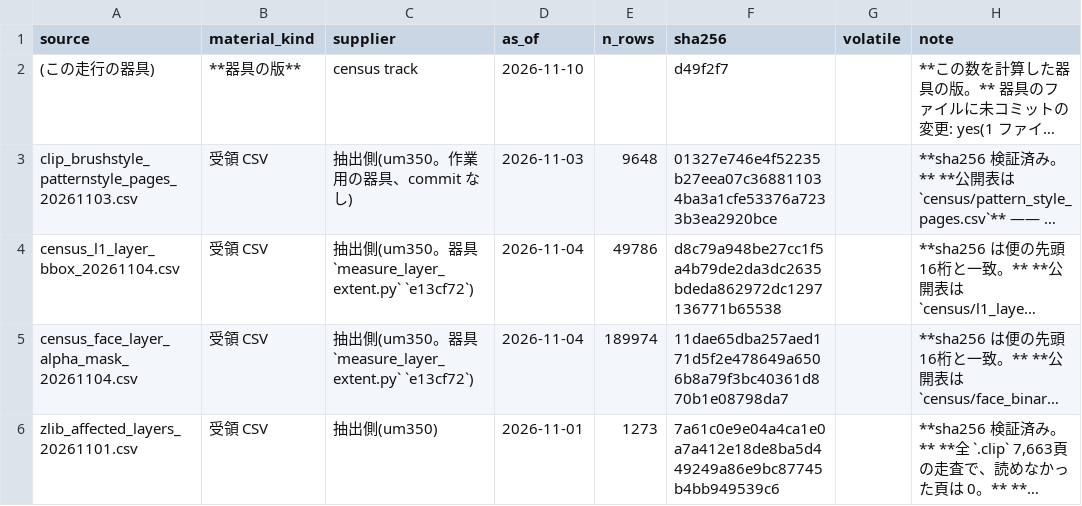
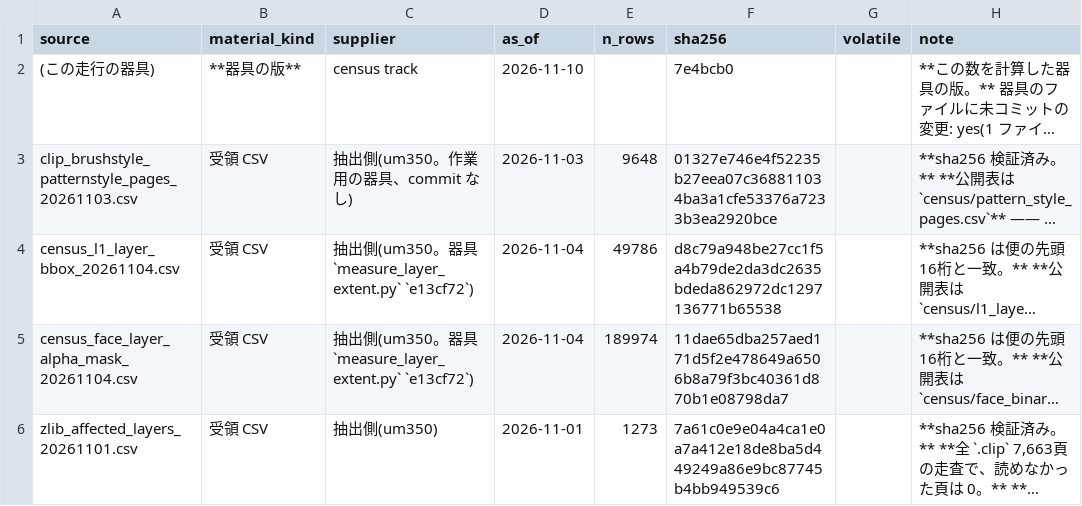
Before and after one commit to kuromook/gen_lineart, a CSV file: census/provenance.csv, drawn as a sheet; only a part is shown; long unchanged cells end in …; the diff names each change by its address in the sheet, - before the commit and + after, or states it on an @@ line.

```diff
--- a/census/provenance.csv
+++ b/census/provenance.csv
-F2 (sha256): d49f2f7
+F2 (sha256): 7e4bcb0
```
Also changed, not shown: 3 other files.
